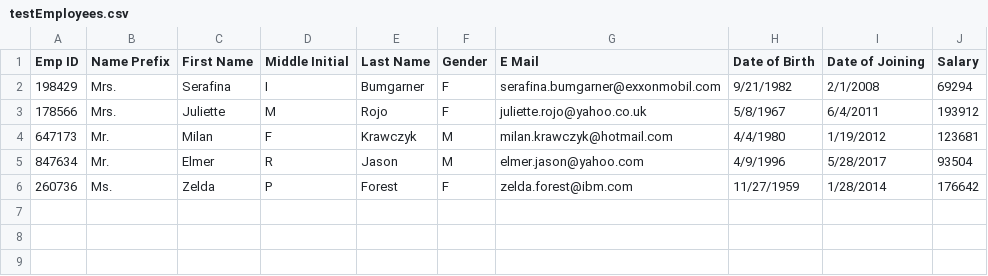
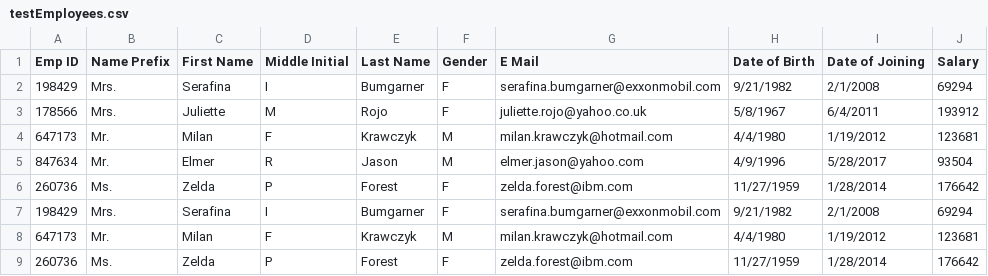
Before and after one commit to HoriaConstantina/Employees, a CSV file: resources/testEmployees.csv, drawn as a sheet; the diff names each change by its address in the sheet, - before the commit and + after, or states it on an @@ line.

```diff
--- a/resources/testEmployees.csv
+++ b/resources/testEmployees.csv
+row 7: 198429 | Mrs. | Serafina | I | Bumgarner | F | serafina.bumgarner@exxonmobil.com | 9/21/1982 | 2/1/2008 | 69294
+row 8: 647173 | Mr. | Milan | F | Krawczyk | M | milan.krawczyk@hotmail.com | 4/4/1980 | 1/19/2012 | 123681
+row 9: 260736 | Ms. | Zelda | P | Forest | F | zelda.forest@ibm.com | 11/27/1959 | 1/28/2014 | 176642
```
Also changed, not shown: 5 other files.
